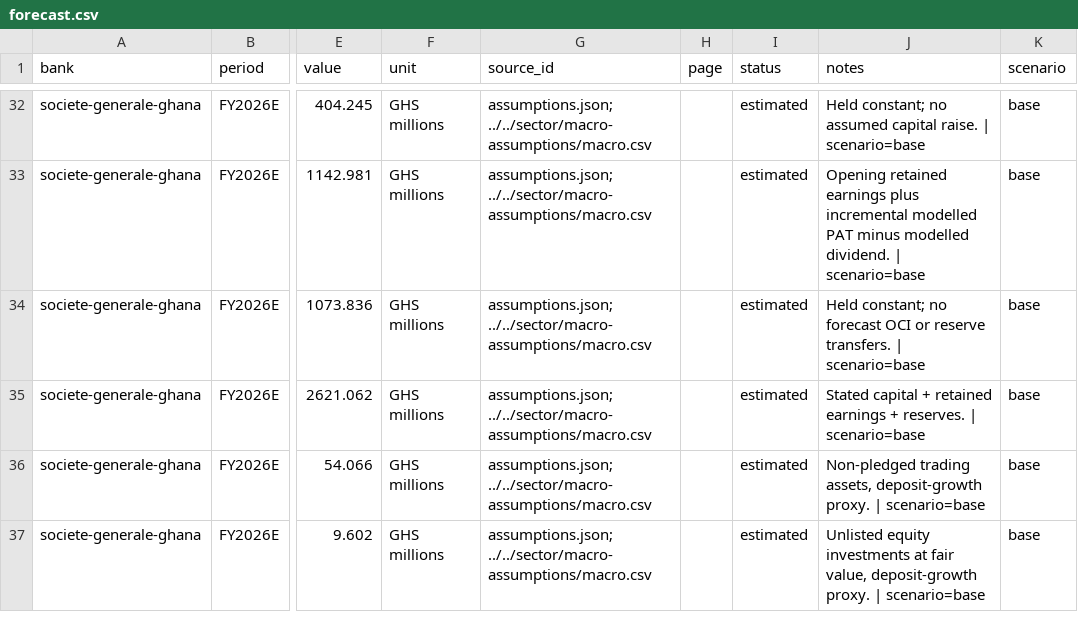
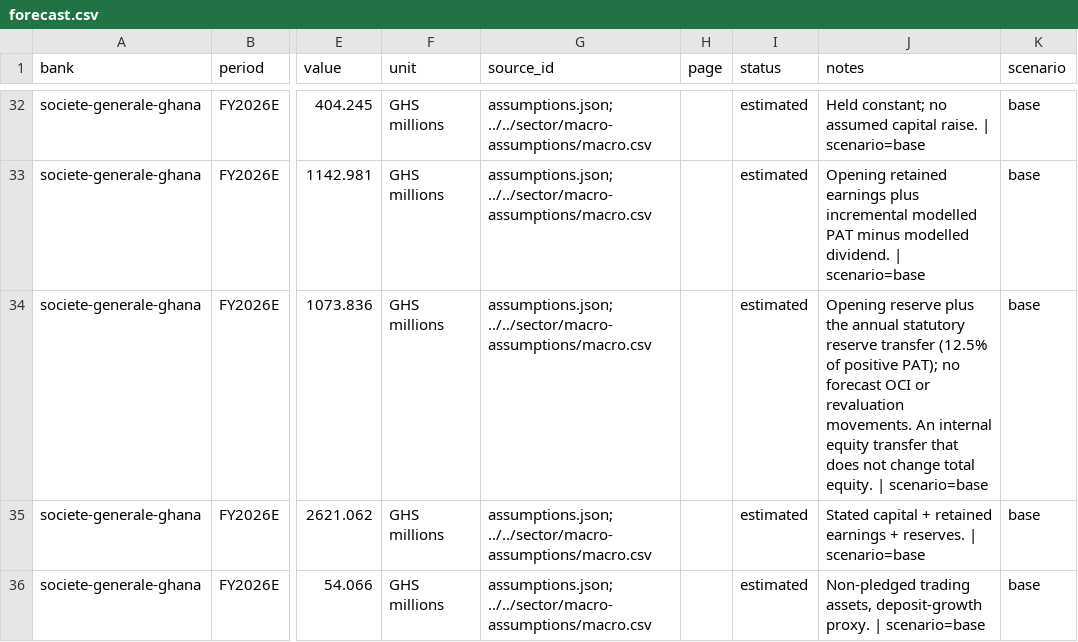
Before and after one commit to hayalows/agentroom, a CSV file: goals/ghana-bank-models/banks/societe-generale-ghana/forecast.csv, drawn as a sheet; only a part is shown, gaps mark what is left out; the shorter side is filled out with more unchanged rows; the diff covers the shown part only; the diff names each change by its address in the sheet, - before the commit and + after, or states it on an @@ line.

Commit message:
deepseek: board check-in + SG forecast note regen

```diff
--- a/goals/ghana-bank-models/banks/societe-generale-ghana/forecast.csv
+++ b/goals/ghana-bank-models/banks/societe-generale-ghana/forecast.csv
-J34 (notes): Held constant; no forecast OCI or reserve transfers. | scenario=base
+J34 (notes): Opening reserve plus the annual statutory reserve transfer (12.5% of positive PAT); no forecast OCI or revaluation movements. An internal equity transfer that does not change total equity. | scenario=base
```
Also changed, not shown: 14 edited cells elsewhere in this file.
